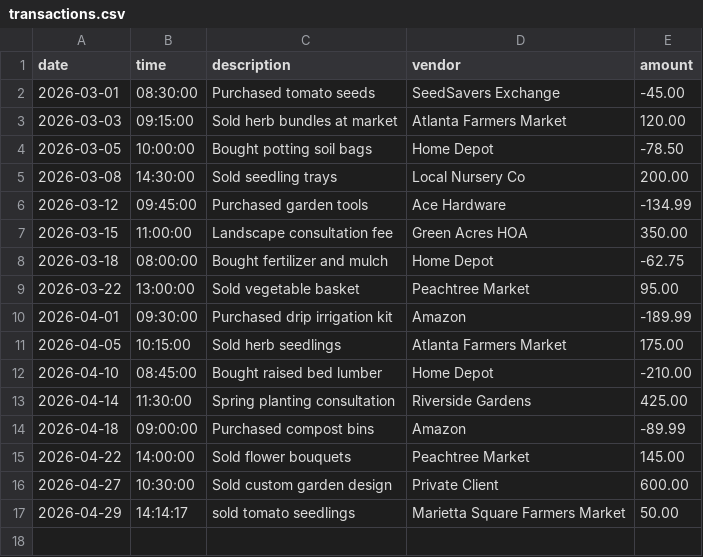
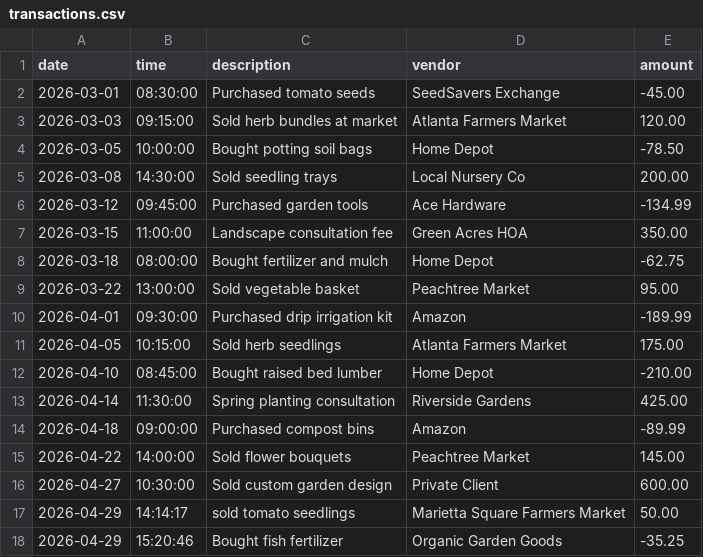
Before and after one commit to sourpunchlover/accounting-ledger-application, a CSV file: src/main/resources/transactions.csv, drawn as a sheet; the diff names each change by its address in the sheet, - before the commit and + after, or states it on an @@ line.

```diff
--- a/src/main/resources/transactions.csv
+++ b/src/main/resources/transactions.csv
+row 18: 2026-04-29 | 15:20:46 | Bought fish fertilizer | Organic Garden Goods | -35.25
```
Also changed, not shown: 1 other file.
